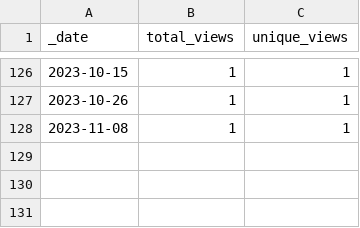
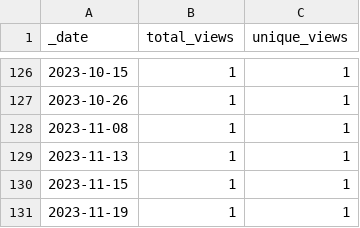
Before and after one commit to AlexRogalskiy/spark-patterns, a CSV file: traffic/views.csv, drawn as a sheet; only a part is shown, gaps mark what is left out.

```diff
--- a/traffic/views.csv
+++ b/traffic/views.csv
@@ -128 +128,4 @@ _date,total_views,unique_views
 2023-11-08,1,1
+2023-11-13,1,1
+2023-11-15,1,1
+2023-11-19,1,1
```
Also changed, not shown: traffic/clones.csv, 1 other file.
